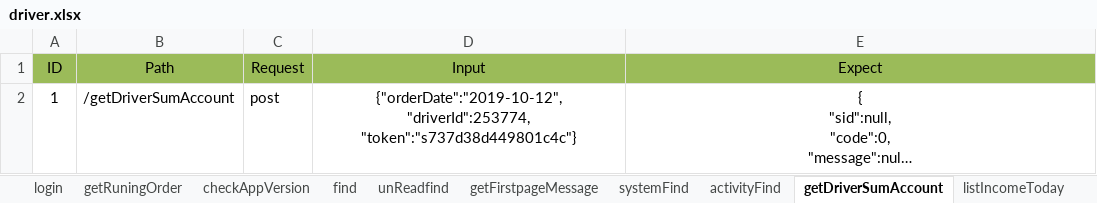
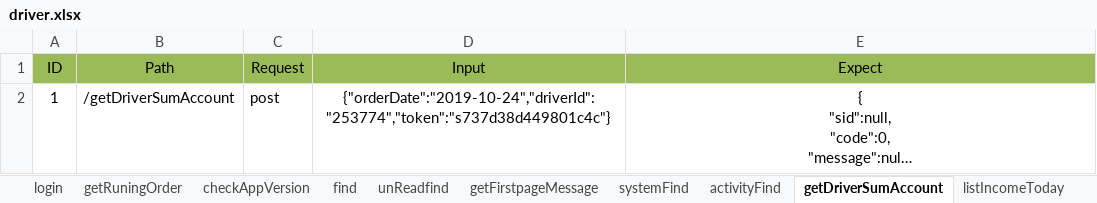
Before and after one commit to git510961914/InterfaceTest, an Excel workbook: data/driver.xlsx, sheet getDriverSumAccount, drawn as a sheet; long unchanged cells end in …; values as stored, in another font and other column widths than the file's, no borders; ↵ is a line break in a cell; the diff names each change by its address in the sheet, - before the commit and + after, or states it on an @@ line.

```diff
--- a/data/driver.xlsx (sheet getDriverSumAccount)
+++ b/data/driver.xlsx (sheet getDriverSumAccount)
-D2 (Input): {"orderDate":"2019-10-12", ↵ "driverId":253774, ↵ "token":"s737d38d449801c4c"}
+D2 (Input): {"orderDate":"2019-10-24","driverId":"253774","token":"s737d38d449801c4c"}
```
Also changed, not shown: sheet systemFind, sheet savePattern, sheet activityFind, sheet queryByDepartmentId, sheet listIncomeToday, sheet getDriverServerScore, 3 more sheets, 6 other files.
